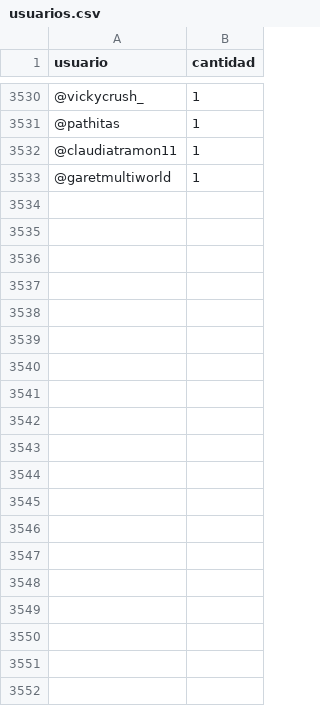
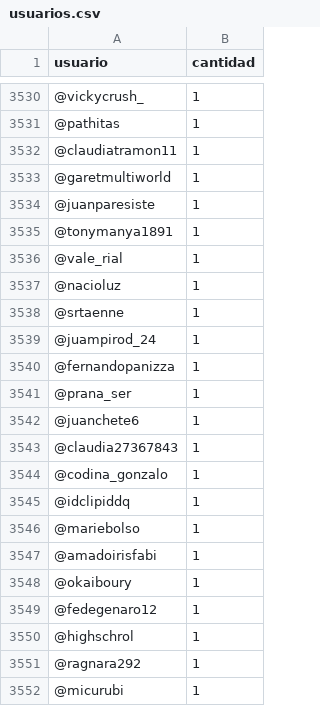
Before and after one commit to verdierdiego/debate-luc, a CSV file: usuarios.csv, drawn as a sheet; only a part is shown, gaps mark what is left out; the diff covers the shown part only.

```diff
--- a/usuarios.csv
+++ b/usuarios.csv
@@ -3533 +3533,20 @@ usuario,cantidad
 @garetmultiworld,1
+@juanparesiste,1
+@tonymanya1891,1
+@vale_rial,1
+@nacioluz,1
+@srtaenne,1
+@juampirod_24,1
+@fernandopanizza,1
+@prana_ser,1
+@juanchete6,1
+@claudia27367843,1
+@codina_gonzalo,1
+@idclipiddq,1
+@mariebolso,1
+@amadoirisfabi,1
+@okaiboury,1
+@fedegenaro12,1
+@highschrol,1
+@ragnara292,1
+@micurubi,1
```
Also changed, not shown: 9 added rows and 50 edited cells elsewhere in this file, hashtags.csv, menciones.csv, 5 other files.
